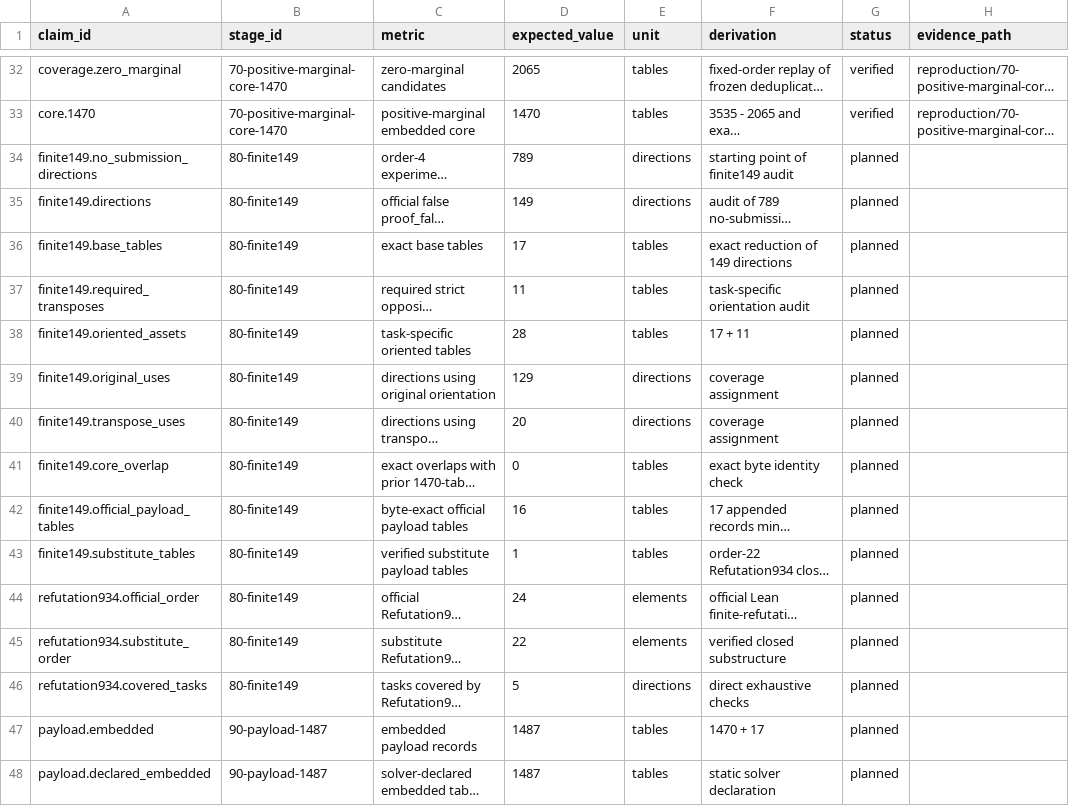
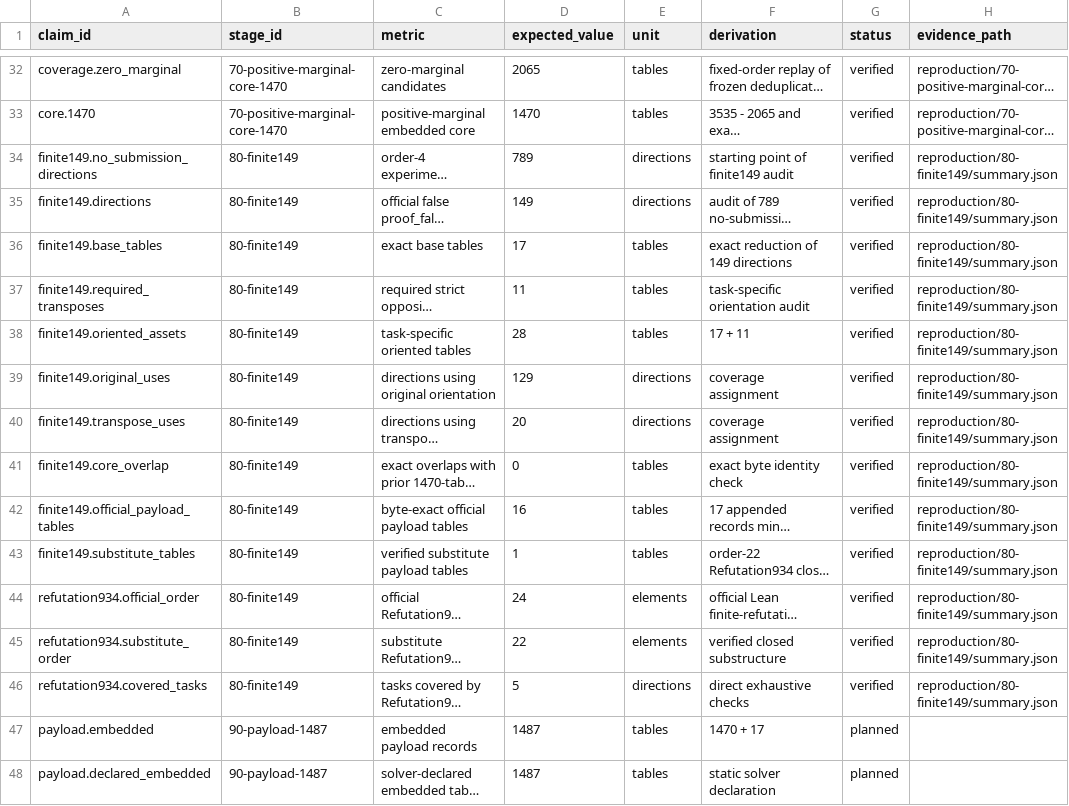
Before and after one commit to YanbiaoLab/finite-countermodel-bank, a CSV file: CLAIMS.csv, drawn as a sheet; only a part is shown, gaps mark what is left out; long unchanged cells end in …; the diff names each change by its address in the sheet, - before the commit and + after, or states it on an @@ line.

Commit message:
Add PR3 finite149 reproduction
# Conflicts:
#	README.md

```diff
--- a/CLAIMS.csv
+++ b/CLAIMS.csv
-G34:G46 (status): planned
+G34:G46 (status): verified
-H34:H46 (evidence_path): (empty)
+H34:H46 (evidence_path): reproduction/80-finite149/summary.json
```
Also changed, not shown: 28 other files.
